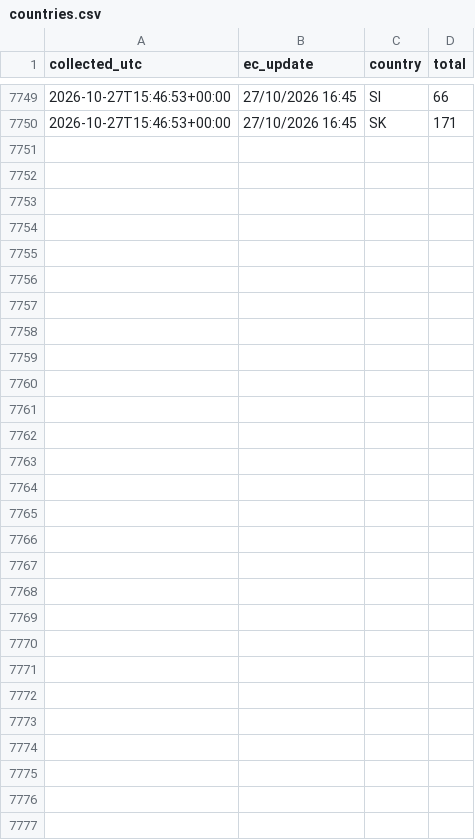
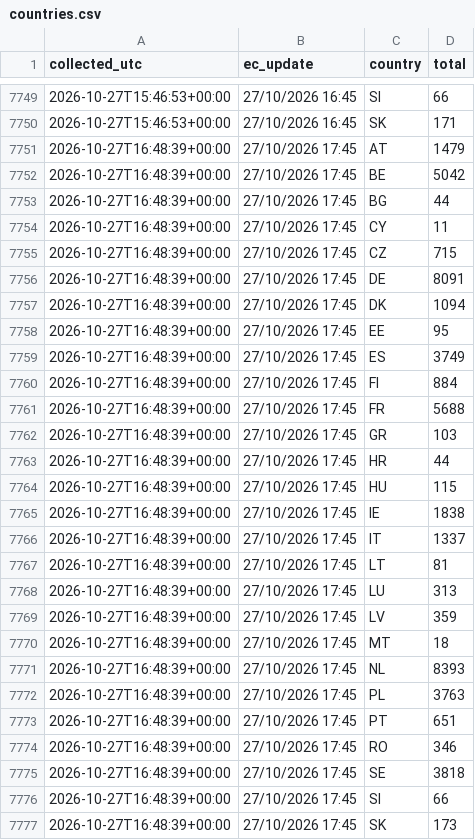
Before and after one commit to dfeher76/eci-rights-for-nature-monitor, a CSV file: data/countries.csv, drawn as a sheet; only a part is shown, gaps mark what is left out; the diff names each change by its address in the sheet, - before the commit and + after, or states it on an @@ line.

Commit message:
Update signature data

```diff
--- a/data/countries.csv
+++ b/data/countries.csv
+row 7751: 2026-10-27T16:48:39+00:00 | 27/10/2026 17:45 | AT | 1479
+row 7752: 2026-10-27T16:48:39+00:00 | 27/10/2026 17:45 | BE | 5042
+row 7753: 2026-10-27T16:48:39+00:00 | 27/10/2026 17:45 | BG | 44
+row 7754: 2026-10-27T16:48:39+00:00 | 27/10/2026 17:45 | CY | 11
+row 7755: 2026-10-27T16:48:39+00:00 | 27/10/2026 17:45 | CZ | 715
+row 7756: 2026-10-27T16:48:39+00:00 | 27/10/2026 17:45 | DE | 8091
+row 7757: 2026-10-27T16:48:39+00:00 | 27/10/2026 17:45 | DK | 1094
+row 7758: 2026-10-27T16:48:39+00:00 | 27/10/2026 17:45 | EE | 95
+row 7759: 2026-10-27T16:48:39+00:00 | 27/10/2026 17:45 | ES | 3749
+row 7760: 2026-10-27T16:48:39+00:00 | 27/10/2026 17:45 | FI | 884
+row 7761: 2026-10-27T16:48:39+00:00 | 27/10/2026 17:45 | FR | 5688
+row 7762: 2026-10-27T16:48:39+00:00 | 27/10/2026 17:45 | GR | 103
+row 7763: 2026-10-27T16:48:39+00:00 | 27/10/2026 17:45 | HR | 44
+row 7764: 2026-10-27T16:48:39+00:00 | 27/10/2026 17:45 | HU | 115
+row 7765: 2026-10-27T16:48:39+00:00 | 27/10/2026 17:45 | IE | 1838
+row 7766: 2026-10-27T16:48:39+00:00 | 27/10/2026 17:45 | IT | 1337
+row 7767: 2026-10-27T16:48:39+00:00 | 27/10/2026 17:45 | LT | 81
+row 7768: 2026-10-27T16:48:39+00:00 | 27/10/2026 17:45 | LU | 313
+row 7769: 2026-10-27T16:48:39+00:00 | 27/10/2026 17:45 | LV | 359
+row 7770: 2026-10-27T16:48:39+00:00 | 27/10/2026 17:45 | MT | 18
+row 7771: 2026-10-27T16:48:39+00:00 | 27/10/2026 17:45 | NL | 8393
+row 7772: 2026-10-27T16:48:39+00:00 | 27/10/2026 17:45 | PL | 3763
+row 7773: 2026-10-27T16:48:39+00:00 | 27/10/2026 17:45 | PT | 651
+row 7774: 2026-10-27T16:48:39+00:00 | 27/10/2026 17:45 | RO | 346
+row 7775: 2026-10-27T16:48:39+00:00 | 27/10/2026 17:45 | SE | 3818
+row 7776: 2026-10-27T16:48:39+00:00 | 27/10/2026 17:45 | SI | 66
+row 7777: 2026-10-27T16:48:39+00:00 | 27/10/2026 17:45 | SK | 173
```
Also changed, not shown: data/totals.csv.
